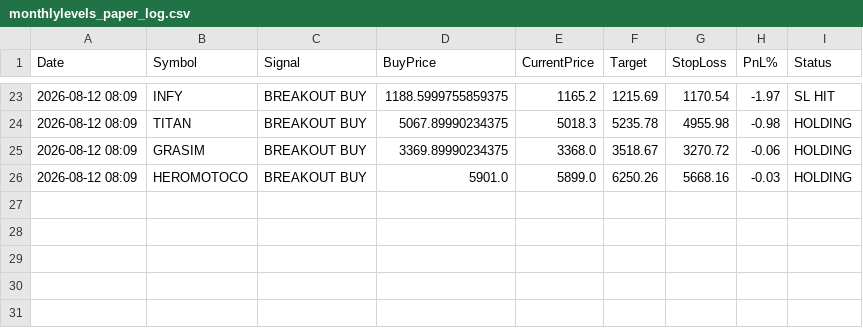
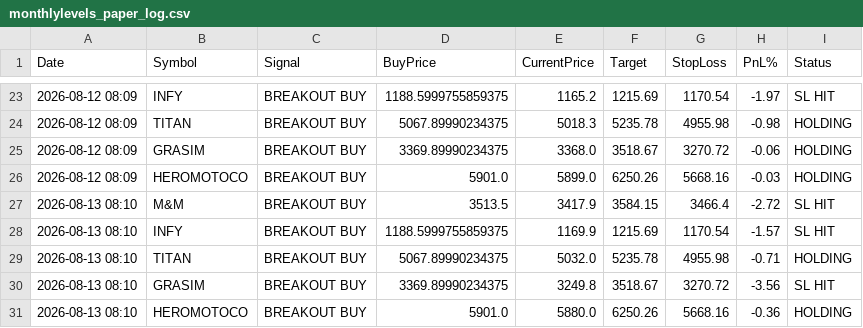
Before and after one commit to johnebe2020-trade/Nse-scanner, a CSV file: data/monthlylevels_paper_log.csv, drawn as a sheet; only a part is shown, gaps mark what is left out.

```diff
--- a/data/monthlylevels_paper_log.csv
+++ b/data/monthlylevels_paper_log.csv
@@ -26 +26,6 @@ Date,Symbol,Signal,BuyPrice,CurrentPrice,Target,StopLoss,PnL%,Status
 2026-08-12 08:09,HEROMOTOCO,BREAKOUT BUY,5901.0,5899.0,6250.26,5668.16,-0.03,HOLDING
+2026-08-13 08:10,M&M,BREAKOUT BUY,3513.5,3417.9,3584.15,3466.4,-2.72,SL HIT
+2026-08-13 08:10,INFY,BREAKOUT BUY,1188.5999755859375,1169.9,1215.69,1170.54,-1.57,SL HIT
+2026-08-13 08:10,TITAN,BREAKOUT BUY,5067.89990234375,5032.0,5235.78,4955.98,-0.71,HOLDING
+2026-08-13 08:10,GRASIM,BREAKOUT BUY,3369.89990234375,3249.8,3518.67,3270.72,-3.56,SL HIT
+2026-08-13 08:10,HEROMOTOCO,BREAKOUT BUY,5901.0,5880.0,6250.26,5668.16,-0.36,HOLDING
```
Also changed, not shown: data/breakout5d_buy.csv, data/breakout5d_paper_log.csv, 6 other files.
